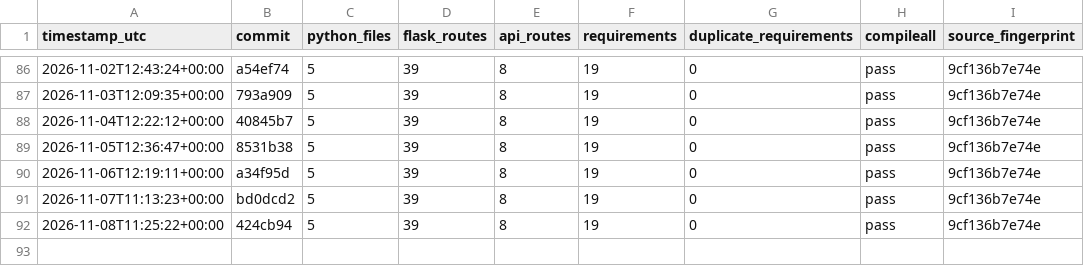
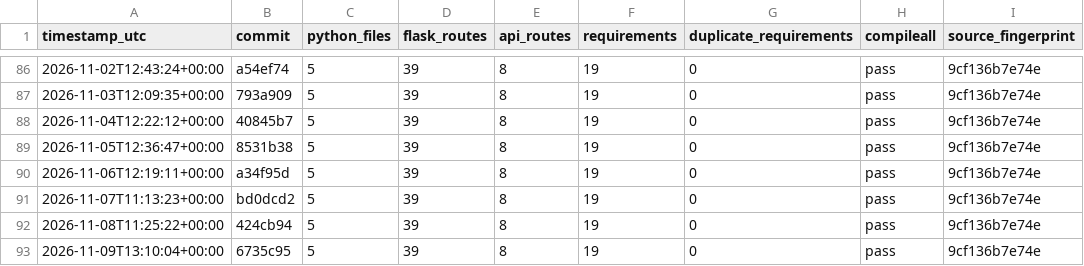
Before and after one commit to Adityism/CAI, a CSV file: reports/project-health-history.csv, drawn as a sheet; only a part is shown, gaps mark what is left out.

Commit message:
chore(health): record daily CAI project health

```diff
--- a/reports/project-health-history.csv
+++ b/reports/project-health-history.csv
@@ -92 +92,2 @@ timestamp_utc,commit,python_files,flask_routes,api_routes,requirements,duplicate
 2026-11-08T11:25:22+00:00,424cb94,5,39,8,19,0,pass,9cf136b7e74e
+2026-11-09T13:10:04+00:00,6735c95,5,39,8,19,0,pass,9cf136b7e74e
```
Also changed, not shown: 1 other file.
